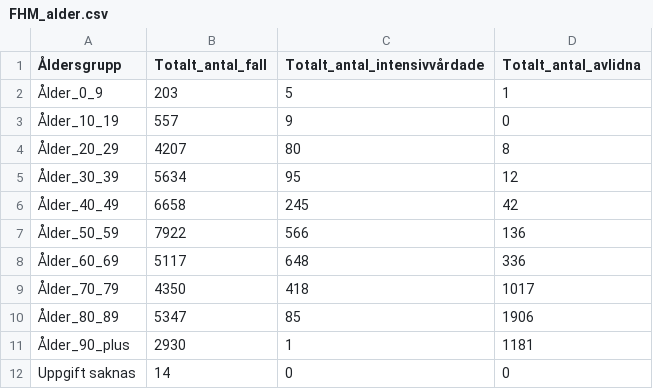
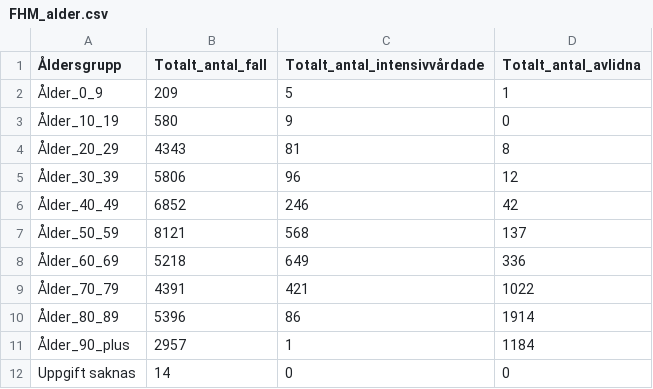
Before and after one commit to surapelle/covid_data, a CSV file: FHM_alder.csv, drawn as a sheet.

```diff
--- a/FHM_alder.csv
+++ b/FHM_alder.csv
@@ -1,12 +1,12 @@
 Åldersgrupp,Totalt_antal_fall,Totalt_antal_intensivvårdade,Totalt_antal_avlidna
-Ålder_0_9,203,5,1
-Ålder_10_19,557,9,0
-Ålder_20_29,4207,80,8
-Ålder_30_39,5634,95,12
-Ålder_40_49,6658,245,42
-Ålder_50_59,7922,566,136
-Ålder_60_69,5117,648,336
-Ålder_70_79,4350,418,1017
-Ålder_80_89,5347,85,1906
-Ålder_90_plus,2930,1,1181
+Ålder_0_9,209,5,1
+Ålder_10_19,580,9,0
+Ålder_20_29,4343,81,8
+Ålder_30_39,5806,96,12
+Ålder_40_49,6852,246,42
+Ålder_50_59,8121,568,137
+Ålder_60_69,5218,649,336
+Ålder_70_79,4391,421,1022
+Ålder_80_89,5396,86,1914
+Ålder_90_plus,2957,1,1184
 Uppgift saknas,14,0,0
```
Also changed, not shown: FHM_iva_doda_tid.csv, 2 other files.
